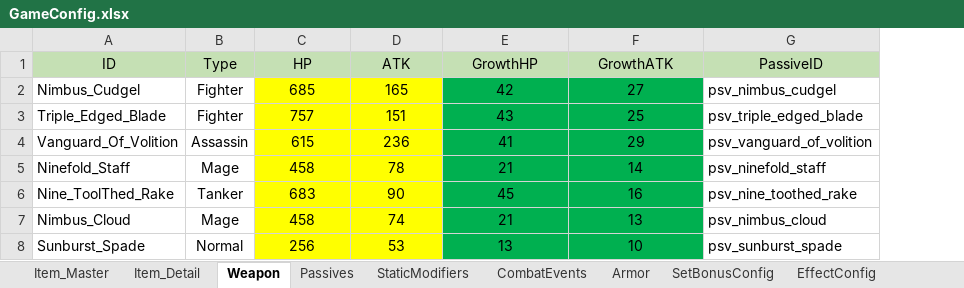
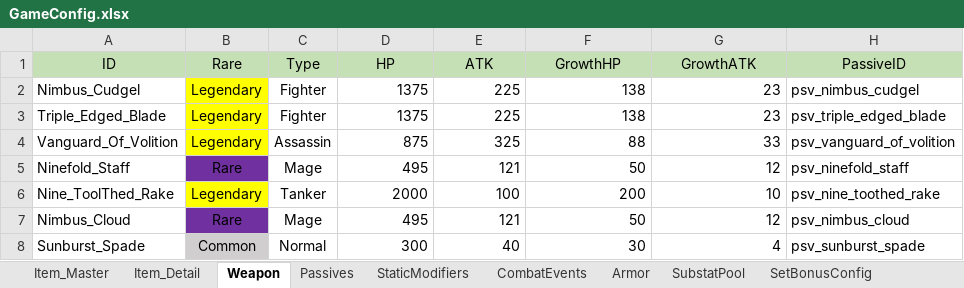
Before and after one commit to NhacPhi/MyTemplate, an Excel workbook: Tool/data/GameConfig.xlsx, sheet Weapon, drawn as a sheet; only a part is shown; values as stored, in another font and other column widths than the file's, no borders; addresses are those after the commit; the diff covers the shown part only; the diff names each change by its address in the sheet, - before the commit and + after, or states it on an @@ line.

```diff
--- a/Tool/data/GameConfig.xlsx (sheet Weapon)
+++ b/Tool/data/GameConfig.xlsx (sheet Weapon)
+column B (Rare), rows 2-8: Legendary | Legendary | Legendary | Rare | Legendary | Rare | Common
-D2 (HP): 685
+D2 (HP): 1375
-D2:E8 fill: #FFFF00
+D2:E8 fill: none
-D2:G8 alignment: center
+D2:G8 alignment: right
-E2 (ATK): 165
+E2 (ATK): 225
-F2 (GrowthHP): 42
+F2 (GrowthHP): 138
-F2:G8 fill: #00B050
+F2:G8 fill: none
-G2 (GrowthATK): 27
+G2 (GrowthATK): 23
-D3 (HP): 757
+D3 (HP): 1375
-E3 (ATK): 151
+E3 (ATK): 225
-F3 (GrowthHP): 43
+F3 (GrowthHP): 138
-G3 (GrowthATK): 25
+G3 (GrowthATK): 23
-D4 (HP): 615
+D4 (HP): 875
-E4 (ATK): 236
+E4 (ATK): 325
-F4 (GrowthHP): 41
+F4 (GrowthHP): 88
-G4 (GrowthATK): 29
+G4 (GrowthATK): 33
-D5 (HP): 458
+D5 (HP): 495
-E5 (ATK): 78
+E5 (ATK): 121
-F5 (GrowthHP): 21
+F5 (GrowthHP): 50
-G5 (GrowthATK): 14
+G5 (GrowthATK): 12
-D6 (HP): 683
+D6 (HP): 2000
-E6 (ATK): 90
+E6 (ATK): 100
-F6 (GrowthHP): 45
+F6 (GrowthHP): 200
-G6 (GrowthATK): 16
+G6 (GrowthATK): 10
-D7 (HP): 458
+D7 (HP): 495
-E7 (ATK): 74
+E7 (ATK): 121
-F7 (GrowthHP): 21
+F7 (GrowthHP): 50
-G7 (GrowthATK): 13
+G7 (GrowthATK): 12
-D8 (HP): 256
+D8 (HP): 300
-E8 (ATK): 53
+E8 (ATK): 40
-F8 (GrowthHP): 13
+F8 (GrowthHP): 30
-G8 (GrowthATK): 10
+G8 (GrowthATK): 4
```
Also changed, not shown: 36 edited cells and cell formats elsewhere in this sheet, sheet SubstatPool, sheet Armor, sheet StageEnemies, sheet CharacterUpgrade, sheet CharacterStat, sheet Item_Master, 1 more sheet, other sheet tabs, Tool/data/Localizations.xlsx, 39 other files.
